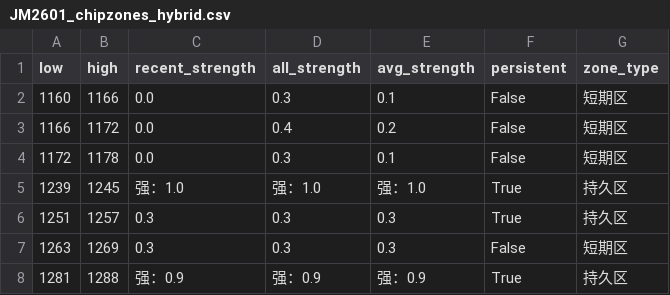
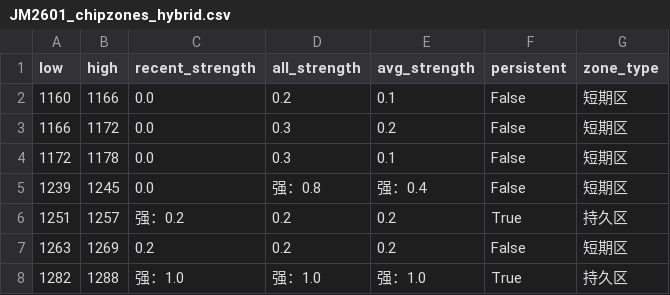
Before and after one commit to CMUJIN/trading, a CSV file: docs/JM2601/JM2601_chipzones_hybrid.csv, drawn as a sheet.

```diff
--- a/docs/JM2601/JM2601_chipzones_hybrid.csv
+++ b/docs/JM2601/JM2601_chipzones_hybrid.csv
@@ -1,8 +1,8 @@
 low,high,recent_strength,all_strength,avg_strength,persistent,zone_type
-1160,1166,0.0,0.3,0.1,False,短期区
-1166,1172,0.0,0.4,0.2,False,短期区
+1160,1166,0.0,0.2,0.1,False,短期区
+1166,1172,0.0,0.3,0.2,False,短期区
 1172,1178,0.0,0.3,0.1,False,短期区
-1239,1245,强：1.0,强：1.0,强：1.0,True,持久区
-1251,1257,0.3,0.3,0.3,True,持久区
-1263,1269,0.3,0.3,0.3,False,短期区
-1281,1288,强：0.9,强：0.9,强：0.9,True,持久区
+1239,1245,0.0,强：0.8,强：0.4,False,短期区
+1251,1257,强：0.2,0.2,0.2,True,持久区
+1263,1269,0.2,0.2,0.2,False,短期区
+1282,1288,强：1.0,强：1.0,强：1.0,True,持久区
```
Also changed, not shown: 2 other files.
